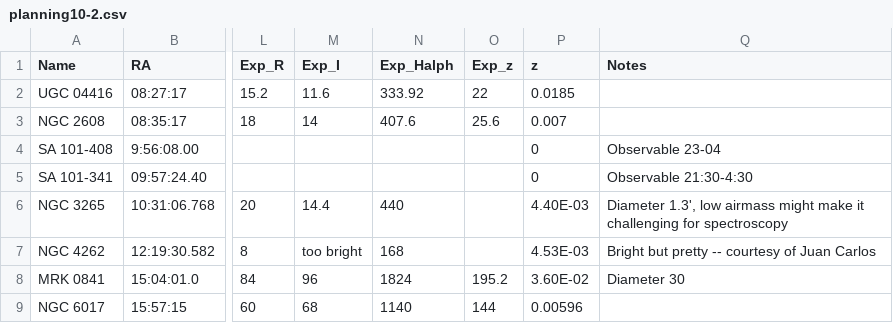
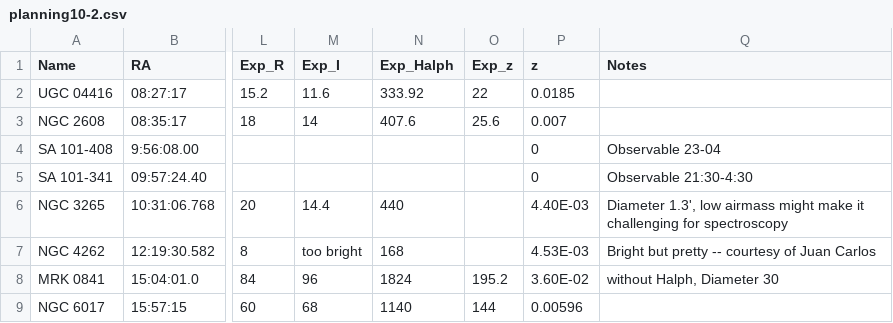
Before and after one commit to jhartke/LaSillaRepo2020, a CSV file: planning10/planning10-2.csv, drawn as a sheet; only a part is shown, gaps mark what is left out; the diff names each change by its address in the sheet, - before the commit and + after, or states it on an @@ line.

Commit message:
Update planning10-2.csv

```diff
--- a/planning10/planning10-2.csv
+++ b/planning10/planning10-2.csv
-Q8 (Notes): Diameter 30
+Q8 (Notes): without Halph, Diameter 30
```
